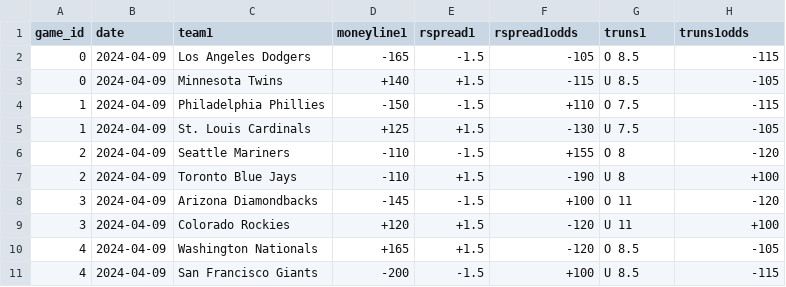
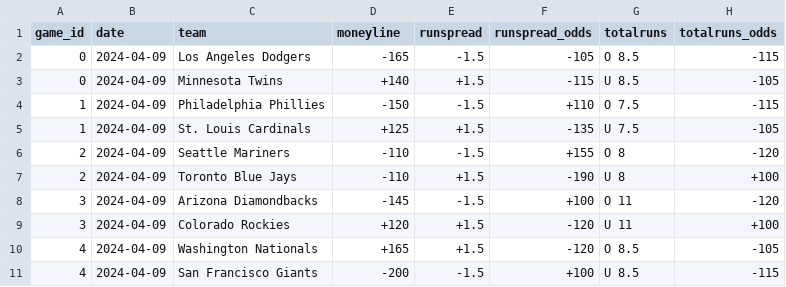
Before and after one commit to aanam0/mlb-odds-scraper, a CSV file: out.csv, drawn as a sheet; only a part is shown.

```diff
--- a/out.csv
+++ b/out.csv
@@ -1,2 +1,2 @@
-game_id,date,team1,moneyline1,rspread1,rspread1odds,truns1,truns1odds
+game_id,date,team,moneyline,runspread,runspread_odds,totalruns,totalruns_odds
 0,2024-04-09,Los Angeles Dodgers,-165,-1.5,-105,O 8.5,-115
@@ -4,3 +4,3 @@ game_id,date,team1,moneyline1,rspread1,rspread1odds,truns1,truns1odds
 1,2024-04-09,Philadelphia Phillies,-150,-1.5,+110,O 7.5,-115
-1,2024-04-09,St. Louis Cardinals,+125,+1.5,-130,U 7.5,-105
+1,2024-04-09,St. Louis Cardinals,+125,+1.5,-135,U 7.5,-105
 2,2024-04-09,Seattle Mariners,-110,-1.5,+155,O 8,-120
```
Also changed, not shown: 1 other file.
